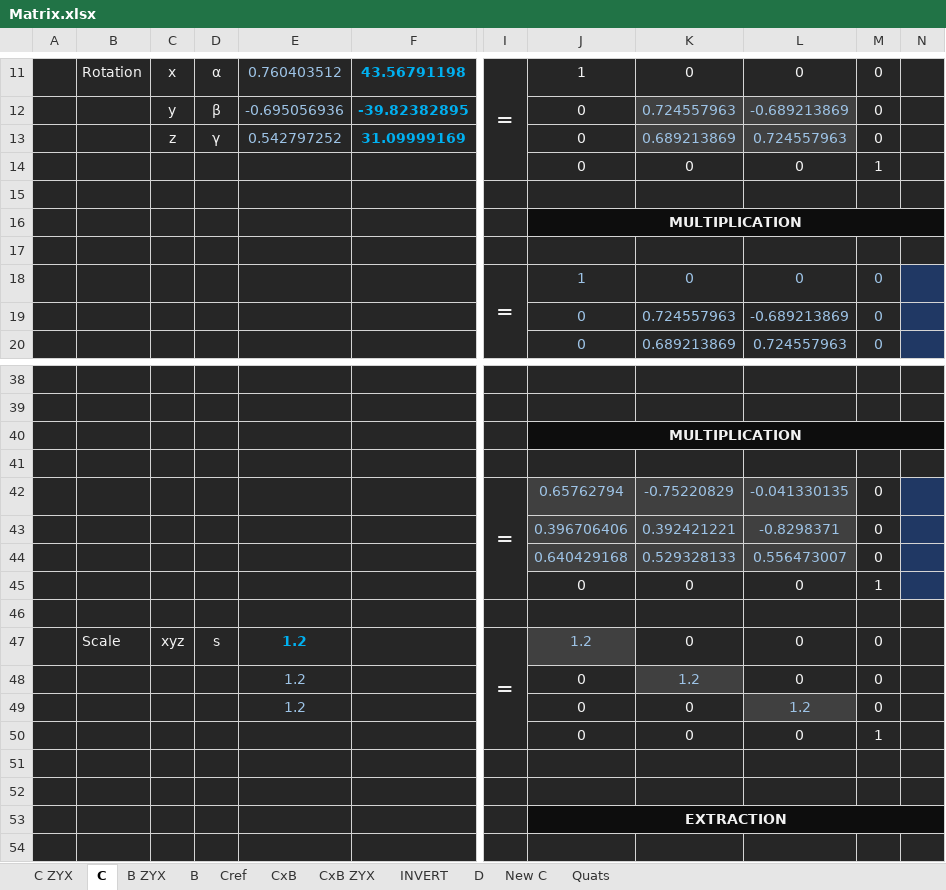
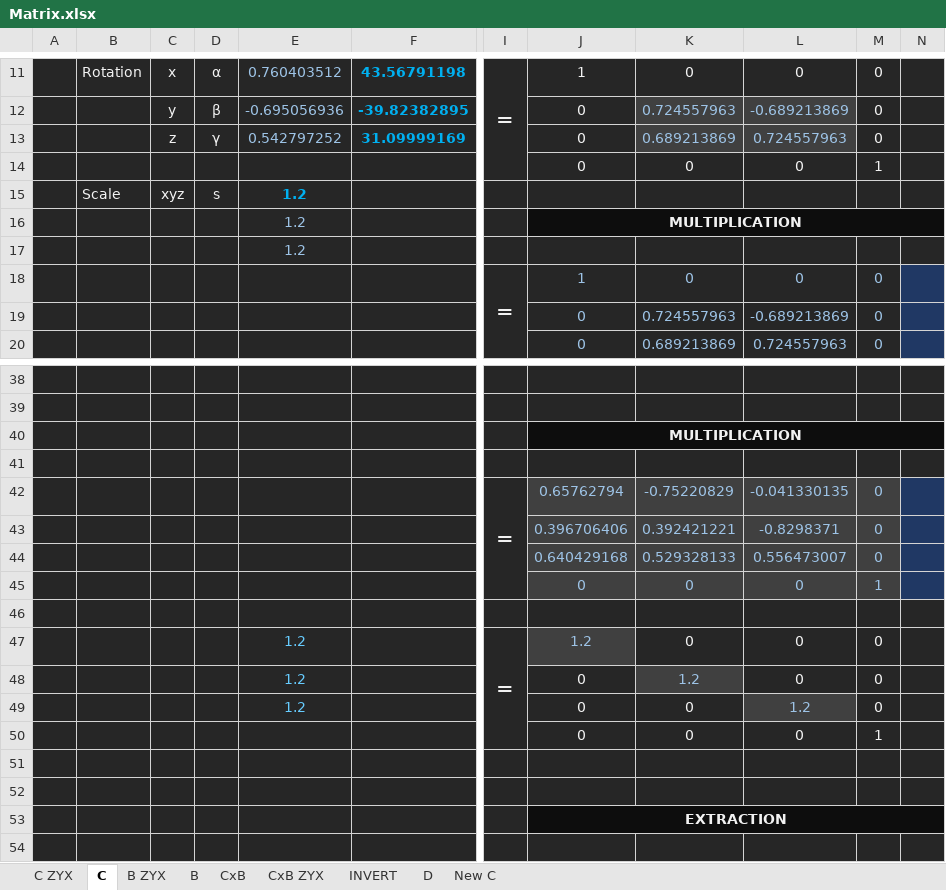
Before and after one commit to radu-blippar/StayInPlace, an Excel workbook: Matrix.xlsx, sheet C, drawn as a sheet; only a part is shown, gaps mark what is left out; values as stored, in another font and other column widths than the file's, no borders; rows hold the shown columns only; the diff names each change by its address in the sheet, - before the commit and + after, or states it on an @@ line.

```diff
--- a/Matrix.xlsx (sheet C)
+++ b/Matrix.xlsx (sheet C)
-sheet tab: Cref
-sheet tab: Quats
-row 15: (empty)
+row 15:  | Scale | xyz | s | 1.2
-E16:E17: (empty)
+E16:E17: 1.2
@@ M42:M44 fill: #262626 → #404040, text colour: #F2F2F2 → #9DC3E6 @@
@@ J45:M45 fill: #262626 → #404040, text colour: #F2F2F2 → #9DC3E6 @@
-B47: Scale
+B47: (empty)
-C47: xyz
+C47: (empty)
-D47: s
+D47: (empty)
@@ E47 bold: on → off, text colour: #00B0F0 → #66CCFF @@
-E48:E49 text colour: #9DC3E6
+E48:E49 text colour: #66CCFF
```
Also changed, not shown: sheet B, sheet B ZYX, sheet C ZYX, sheet CxB, formulas that keep their value, 1 other file.
